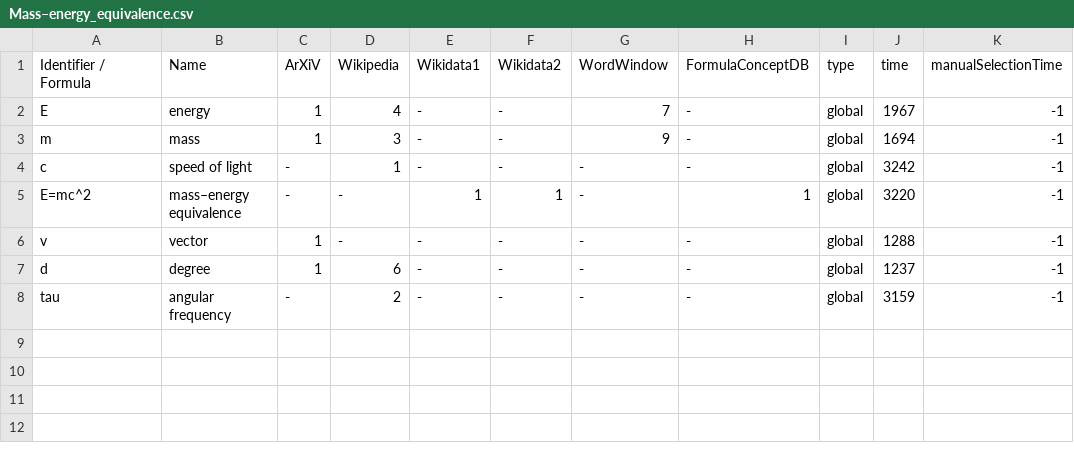
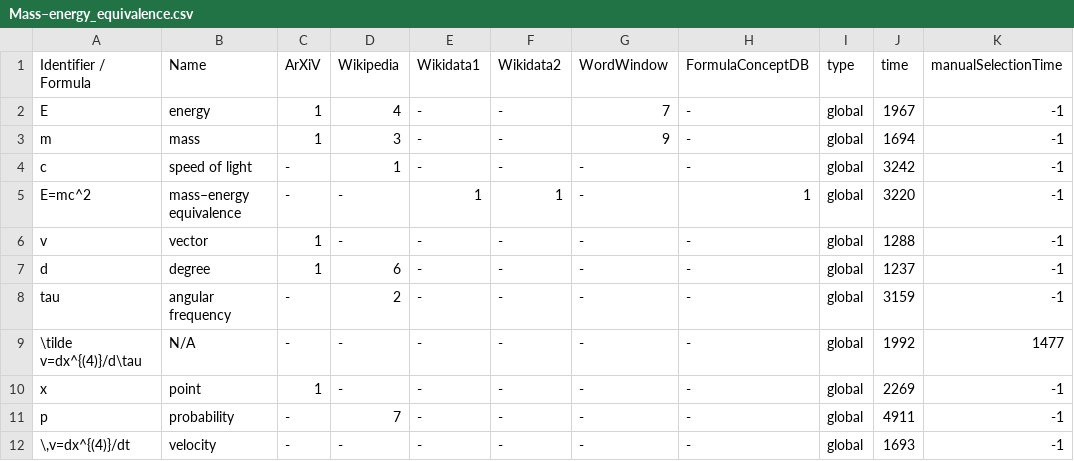
Before and after one commit to gipplab/dataAnnoMathTex, a CSV file: evaluation/Mass–energy_equivalence.csv, drawn as a sheet; the diff names each change by its address in the sheet, - before the commit and + after, or states it on an @@ line.

Commit message:
updating file evaluation/Mass–energy_equivalence.csv

```diff
--- a/evaluation/Mass–energy_equivalence.csv
+++ b/evaluation/Mass–energy_equivalence.csv
+row 9: \tilde v=dx^{(4)}/d\tau | N/A | - | - | - | - | - | - | global | 1992 | 1477
+row 10: x | point | 1 | - | - | - | - | - | global | 2269 | -1
+row 11: p | probability | - | 7 | - | - | - | - | global | 4911 | -1
+row 12: \,v=dx^{(4)}/dt | velocity | - | - | - | - | - | - | global | 1693 | -1
```
